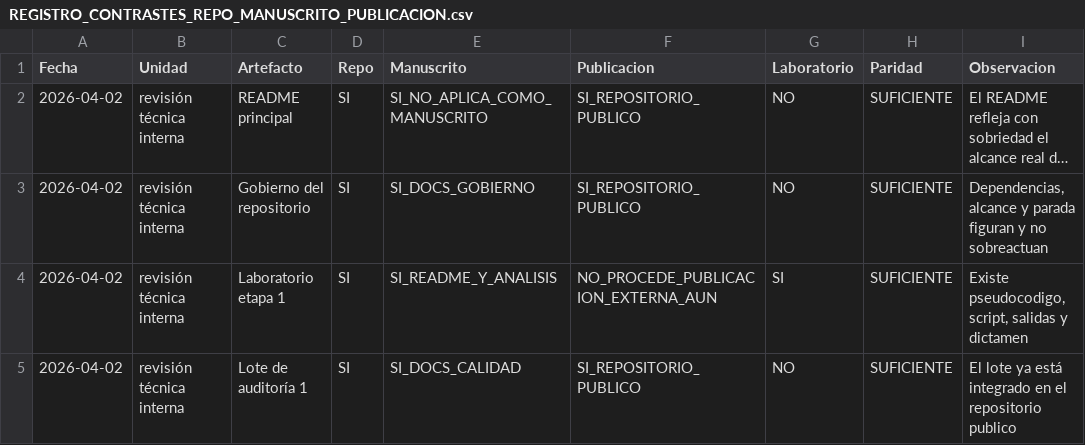
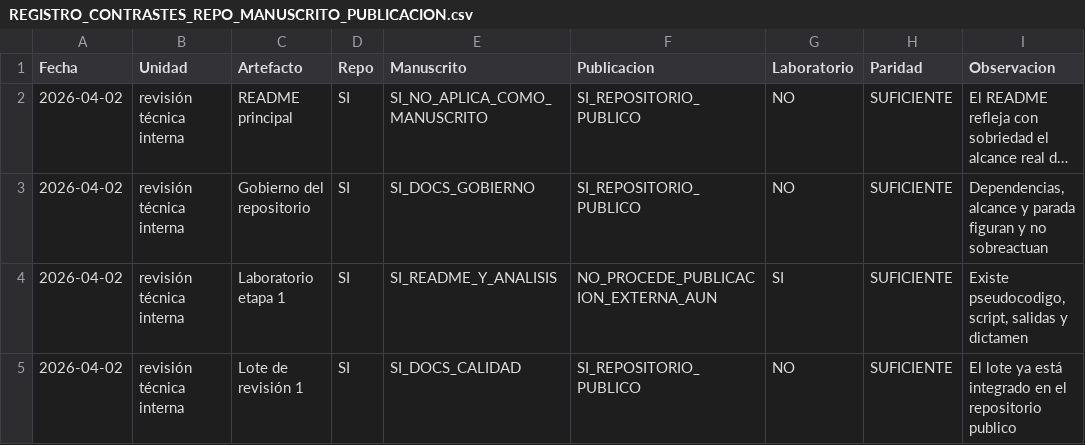
Before and after one commit to juantoniolloretegea/SV-motor, a CSV file: docs/calidad/REGISTRO_CONTRASTES_REPO_MANUSCRITO_PUBLICACION.csv, drawn as a sheet; only a part is shown; long unchanged cells end in …; the diff names each change by its address in the sheet, - before the commit and + after, or states it on an @@ line.

Commit message:
Microcierre documental del Hito 3 y normalización terminológica del frente motor
Se cierra documentalmente el Hito 3 del frente motor mediante la retirada de material transitorio, la unificación de la serie activa de revisión, la resolución de la colisión documental en gobierno y la normalización terminológica de la capa pública del repositorio conforme al estándar científico vigente.

```diff
--- a/docs/calidad/REGISTRO_CONTRASTES_REPO_MANUSCRITO_PUBLICACION.csv
+++ b/docs/calidad/REGISTRO_CONTRASTES_REPO_MANUSCRITO_PUBLICACION.csv
-C5 (Artefacto): Lote de auditoría 1
+C5 (Artefacto): Lote de revisión 1
```
Also changed, not shown: 4 other files.
